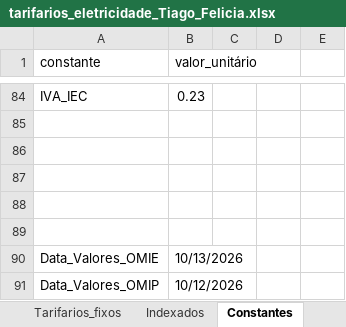
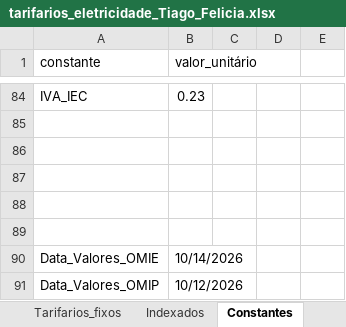
Before and after one commit to tiagofelicia/dados-energia, an Excel workbook: data/simuladores/simulador-tarifarios-eletricidade/tarifarios_eletricidade_Tiago_Felicia.xlsx, sheet Constantes, drawn as a sheet; only a part is shown, gaps mark what is left out; values as stored, in another font and other column widths than the file's, no borders; the diff names each change by its address in the sheet, - before the commit and + after, or states it on an @@ line.

```diff
--- a/data/simuladores/simulador-tarifarios-eletricidade/tarifarios_eletricidade_Tiago_Felicia.xlsx (sheet Constantes)
+++ b/data/simuladores/simulador-tarifarios-eletricidade/tarifarios_eletricidade_Tiago_Felicia.xlsx (sheet Constantes)
-B90 (valor_unitário): 10/13/2026
+B90 (valor_unitário): 10/14/2026
```
Also changed, not shown: sheet Tarifarios_fixos.
